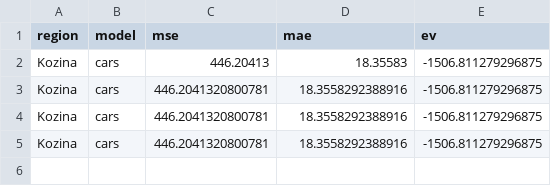
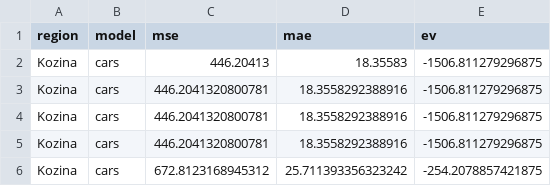
Before and after one commit to ChiefPatrik/trafficPredictions, a CSV file: reports/Kozina/cars_evaluation_report.csv, drawn as a sheet; the diff names each change by its address in the sheet, - before the commit and + after, or states it on an @@ line.

```diff
--- a/reports/Kozina/cars_evaluation_report.csv
+++ b/reports/Kozina/cars_evaluation_report.csv
+row 6: Kozina | cars | 672.8123168945312 | 25.711393356323242 | -254.2078857421875
```
Also changed, not shown: reports/Kozina/speed_evaluation_report.csv, reports/Ljubljana/speed_evaluation_report.csv, 53 other files.
